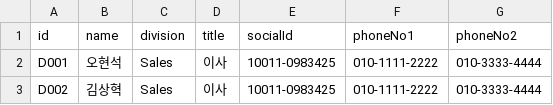
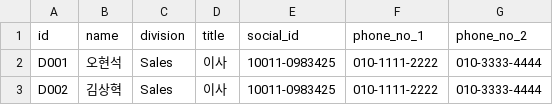
Before and after one commit to heartyoh/green-fleet, a CSV file: green-fleet/war/data/upload/driver.csv, drawn as a sheet; only a part is shown.

```diff
--- a/green-fleet/war/data/upload/driver.csv
+++ b/green-fleet/war/data/upload/driver.csv
@@ -1,2 +1,2 @@
-id,name,division,title,socialId,phoneNo1,phoneNo2
+id,name,division,title,social_id,phone_no_1,phone_no_2
 D001,오현석,Sales,이사      ,10011-0983425,010-1111-2222,010-3333-4444
```
Also changed, not shown: green-fleet/war/data/upload/terminal.csv, green-fleet/war/data/upload/track.csv, 53 other files.
